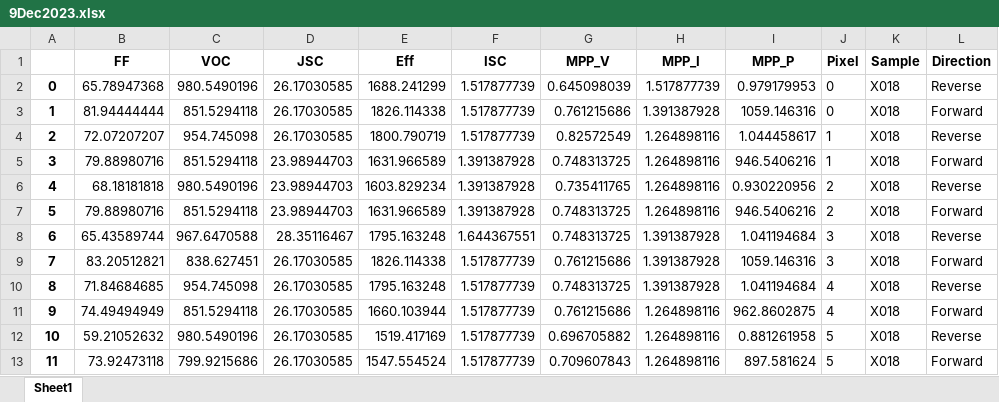
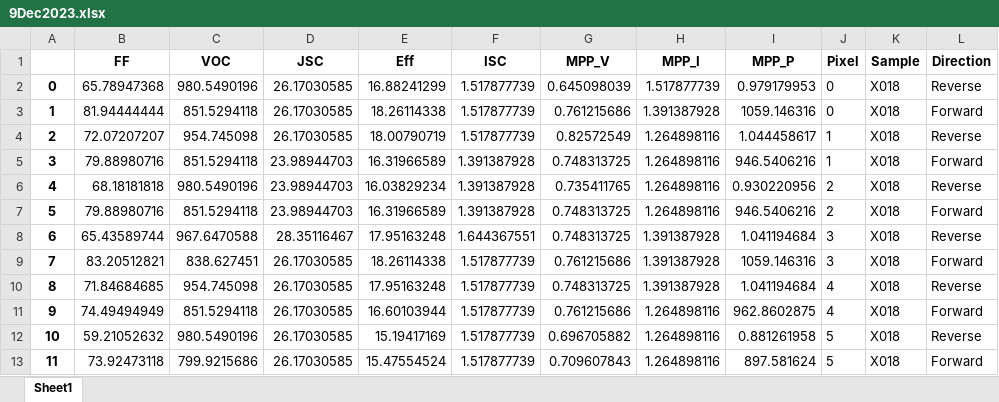
Before and after one commit to Big-Red-Sat/Big-Red-Sat-1, an Excel workbook: Flight Payload/Perovskite Performance/P1_Assembled/X018_PostVibe/9Dec2023.xlsx, sheet Sheet1, drawn as a sheet; values as stored, in another font and other column widths than the file's, no borders; the diff names each change by its address in the sheet, - before the commit and + after, or states it on an @@ line.

```diff
--- a/Flight Payload/Perovskite Performance/P1_Assembled/X018_PostVibe/9Dec2023.xlsx (sheet Sheet1)
+++ b/Flight Payload/Perovskite Performance/P1_Assembled/X018_PostVibe/9Dec2023.xlsx (sheet Sheet1)
-E2 (Eff): 1688.241299
+E2 (Eff): 16.88241299
-E3 (Eff): 1826.114338
+E3 (Eff): 18.26114338
-E4 (Eff): 1800.790719
+E4 (Eff): 18.00790719
-E5 (Eff): 1631.966589
+E5 (Eff): 16.31966589
-E6 (Eff): 1603.829234
+E6 (Eff): 16.03829234
-E7 (Eff): 1631.966589
+E7 (Eff): 16.31966589
-E8 (Eff): 1795.163248
+E8 (Eff): 17.95163248
-E9 (Eff): 1826.114338
+E9 (Eff): 18.26114338
-E10 (Eff): 1795.163248
+E10 (Eff): 17.95163248
-E11 (Eff): 1660.103944
+E11 (Eff): 16.60103944
-E12 (Eff): 1519.417169
+E12 (Eff): 15.19417169
-E13 (Eff): 1547.554524
+E13 (Eff): 15.47554524
```
Also changed, not shown: Flight Payload/Perovskite Performance/GaAs_Assembled/GaAs_PostVibe/9Dec23.xlsx, Flight Payload/Perovskite Performance/GaAs_Assembled/GaAs_PreVibe/1Dec2023.xlsx, 29 other files.
